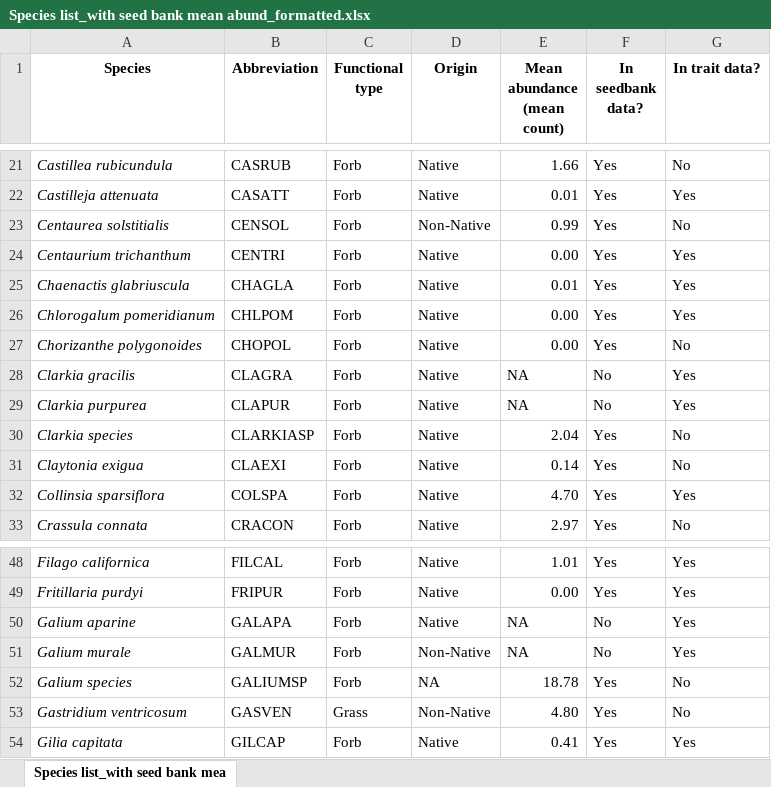
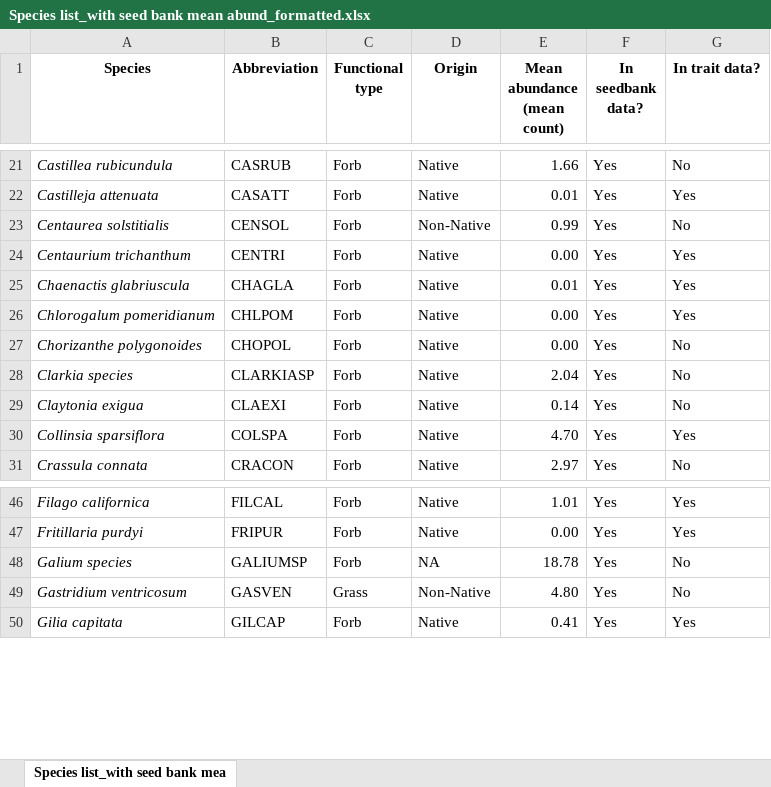
Before and after one commit to GremerLab/Seedbanks_traits_global_change, an Excel workbook: Data/Species list_with seed bank mean abund_formatted.xlsx, sheet Species list_with seed bank mea, drawn as a sheet; only a part is shown, gaps mark what is left out; values as stored, in another font and other column widths than the file's, no borders; the diff names each change by its address in the sheet, - before the commit and + after, or states it on an @@ line.

Commit message:
update table s1

```diff
--- a/Data/Species list_with seed bank mean abund_formatted.xlsx (sheet Species list_with seed bank mea)
+++ b/Data/Species list_with seed bank mean abund_formatted.xlsx (sheet Species list_with seed bank mea)
-row 28: Clarkia gracilis | CLAGRA | Forb | Native | NA | No | Yes
-row 29: Clarkia purpurea | CLAPUR | Forb | Native | NA | No | Yes
-row 50: Galium aparine | GALAPA | Forb | Native | NA | No | Yes
-row 51: Galium murale | GALMUR | Forb | Non-Native | NA | No | Yes
```
